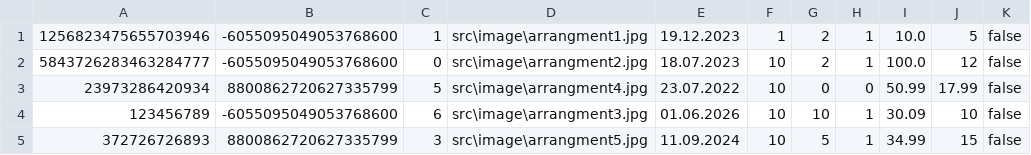
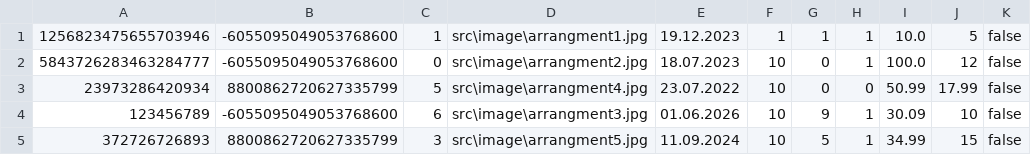
Before and after one commit to FrontendProOR/UOP-Project, a CSV file: src/data/arrangments.csv, drawn as a sheet.

```diff
--- a/src/data/arrangments.csv
+++ b/src/data/arrangments.csv
@@ -1,5 +1,5 @@
-1256823475655703946|-6055095049053768600|1|src\image\arrangment1.jpg|19.12.2023|1|2|1|10.0|5|false
-5843726283463284777|-6055095049053768600|0|src\image\arrangment2.jpg|18.07.2023|10|2|1|100.0|12|false
+1256823475655703946|-6055095049053768600|1|src\image\arrangment1.jpg|19.12.2023|1|1|1|10.0|5|false
+5843726283463284777|-6055095049053768600|0|src\image\arrangment2.jpg|18.07.2023|10|0|1|100.0|12|false
 23973286420934|8800862720627335799|5|src\image\arrangment4.jpg|23.07.2022|10|0|0|50.99|17.99|false
-123456789|-6055095049053768600|6|src\image\arrangment3.jpg|01.06.2026|10|10|1|30.09|10|false
+123456789|-6055095049053768600|6|src\image\arrangment3.jpg|01.06.2026|10|9|1|30.09|10|false
 372726726893|8800862720627335799|3|src\image\arrangment5.jpg|11.09.2024|10|5|1|34.99|15|false
```
Also changed, not shown: src/data/reservations.csv, 3 other files.
